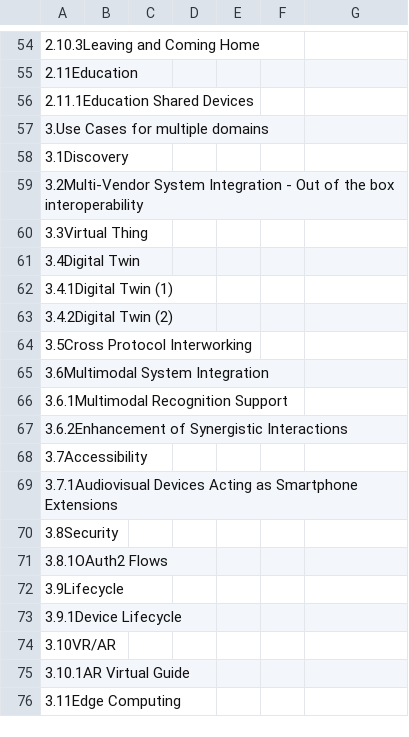
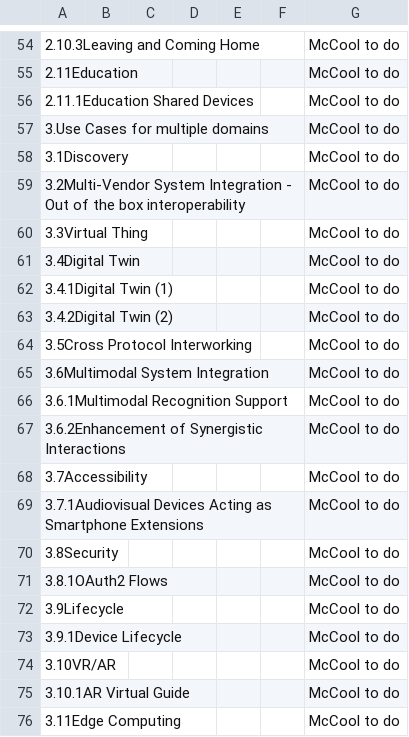
Before and after one commit to w3c/wot-usecases, a CSV file: USE-CASES/security-categories.csv, drawn as a sheet; only a part is shown, gaps mark what is left out; the diff covers the shown part only.

Commit message:
Update McCool to do's

```diff
--- a/USE-CASES/security-categories.csv
+++ b/USE-CASES/security-categories.csv
@@ -54,23 +54,23 @@
-2.10.3Leaving and Coming Home,,,,,,
-2.11Education,,,,,,
-2.11.1Education Shared Devices,,,,,,
-3.Use Cases for multiple domains,,,,,,
-3.1Discovery,,,,,,
-3.2Multi-Vendor System Integration - Out of the box interoperability,,,,,,
-3.3Virtual Thing,,,,,,
-3.4Digital Twin,,,,,,
-3.4.1Digital Twin (1),,,,,,
-3.4.2Digital Twin (2),,,,,,
-3.5Cross Protocol Interworking,,,,,,
-3.6Multimodal System Integration,,,,,,
-3.6.1Multimodal Recognition Support,,,,,,
-3.6.2Enhancement of Synergistic Interactions,,,,,,
-3.7Accessibility,,,,,,
-3.7.1Audiovisual Devices Acting as Smartphone Extensions,,,,,,
-3.8Security,,,,,,
-3.8.1OAuth2 Flows,,,,,,
-3.9Lifecycle,,,,,,
-3.9.1Device Lifecycle,,,,,,
-3.10VR/AR,,,,,,
-3.10.1AR Virtual Guide,,,,,,
-3.11Edge Computing,,,,,,
+2.10.3Leaving and Coming Home,,,,,,"McCool to do"
+2.11Education,,,,,,"McCool to do"
+2.11.1Education Shared Devices,,,,,,"McCool to do"
+3.Use Cases for multiple domains,,,,,,"McCool to do"
+3.1Discovery,,,,,,"McCool to do"
+3.2Multi-Vendor System Integration - Out of the box interoperability,,,,,,"McCool to do"
+3.3Virtual Thing,,,,,,"McCool to do"
+3.4Digital Twin,,,,,,"McCool to do"
+3.4.1Digital Twin (1),,,,,,"McCool to do"
+3.4.2Digital Twin (2),,,,,,"McCool to do"
+3.5Cross Protocol Interworking,,,,,,"McCool to do"
+3.6Multimodal System Integration,,,,,,"McCool to do"
+3.6.1Multimodal Recognition Support,,,,,,"McCool to do"
+3.6.2Enhancement of Synergistic Interactions,,,,,,"McCool to do"
+3.7Accessibility,,,,,,"McCool to do"
+3.7.1Audiovisual Devices Acting as Smartphone Extensions,,,,,,"McCool to do"
+3.8Security,,,,,,"McCool to do"
+3.8.1OAuth2 Flows,,,,,,"McCool to do"
+3.9Lifecycle,,,,,,"McCool to do"
+3.9.1Device Lifecycle,,,,,,"McCool to do"
+3.10VR/AR,,,,,,"McCool to do"
+3.10.1AR Virtual Guide,,,,,,"McCool to do"
+3.11Edge Computing,,,,,,"McCool to do"
```
Also changed, not shown: 26 edited cells elsewhere in this file.
